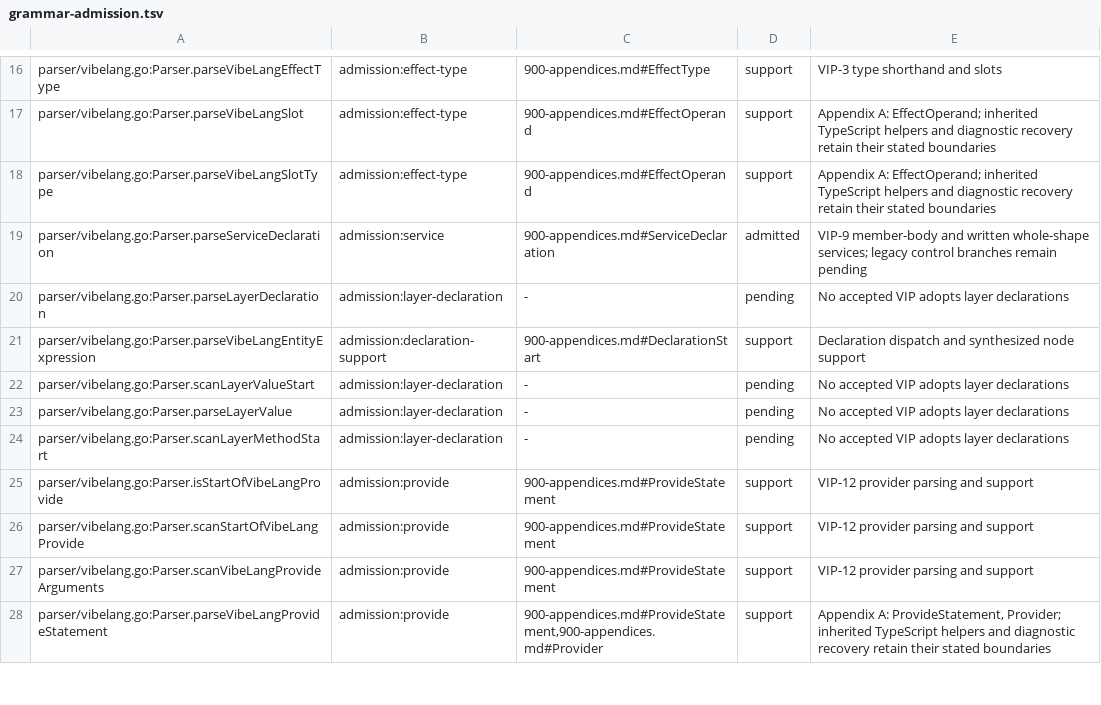
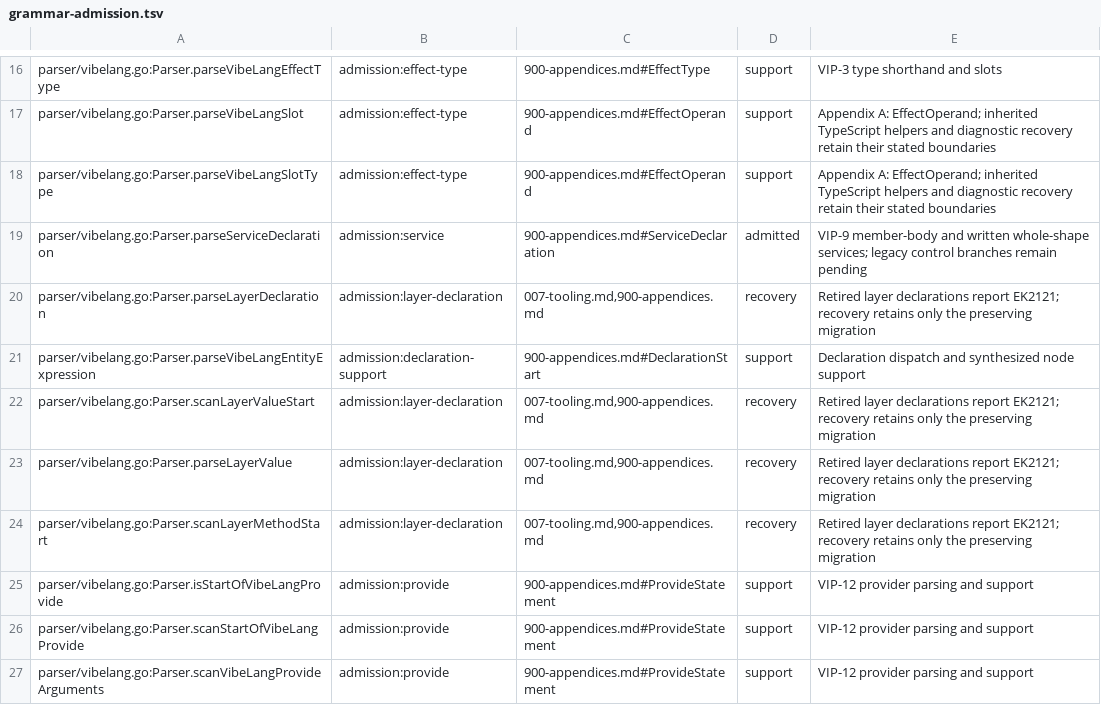
Before and after one commit to smithersai/vibelang, a TSV file: docs/design/registry/grammar-admission.tsv, drawn as a sheet; only a part is shown, gaps mark what is left out; the shorter side is filled out with more unchanged rows.

Commit message:
fix(compiler): reject retired layer declarations after migration
VIP-9 and VIP-12 define service declarations and Effect Layer constructors.
The preserving declaration codemod is shipped; retired layer declarations now
report error EK2121 and retain --fix for source migration.

The regression fails against the original warning-category registration.
The CLI migration compares declaration APIs and Success/Failure Exits.
See docs/design/DECISIONS.md for the approved retirement.

```diff
--- a/docs/design/registry/grammar-admission.tsv
+++ b/docs/design/registry/grammar-admission.tsv
@@ -19,7 +19,7 @@ parser/vibelang.go:Parser.parseVibeLangSlotType	admission:effect-type	900-append
 parser/vibelang.go:Parser.parseServiceDeclaration	admission:service	900-appendices.md#ServiceDeclaration	admitted	VIP-9 member-body and written whole-shape services; legacy control branches remain pending
-parser/vibelang.go:Parser.parseLayerDeclaration	admission:layer-declaration	-	pending	No accepted VIP adopts layer declarations
+parser/vibelang.go:Parser.parseLayerDeclaration	admission:layer-declaration	007-tooling.md,900-appendices.md	recovery	Retired layer declarations report EK2121; recovery retains only the preserving migration
 parser/vibelang.go:Parser.parseVibeLangEntityExpression	admission:declaration-support	900-appendices.md#DeclarationStart	support	Declaration dispatch and synthesized node support
-parser/vibelang.go:Parser.scanLayerValueStart	admission:layer-declaration	-	pending	No accepted VIP adopts layer declarations
-parser/vibelang.go:Parser.parseLayerValue	admission:layer-declaration	-	pending	No accepted VIP adopts layer declarations
-parser/vibelang.go:Parser.scanLayerMethodStart	admission:layer-declaration	-	pending	No accepted VIP adopts layer declarations
+parser/vibelang.go:Parser.scanLayerValueStart	admission:layer-declaration	007-tooling.md,900-appendices.md	recovery	Retired layer declarations report EK2121; recovery retains only the preserving migration
+parser/vibelang.go:Parser.parseLayerValue	admission:layer-declaration	007-tooling.md,900-appendices.md	recovery	Retired layer declarations report EK2121; recovery retains only the preserving migration
+parser/vibelang.go:Parser.scanLayerMethodStart	admission:layer-declaration	007-tooling.md,900-appendices.md	recovery	Retired layer declarations report EK2121; recovery retains only the preserving migration
 parser/vibelang.go:Parser.isStartOfVibeLangProvide	admission:provide	900-appendices.md#ProvideStatement	support	VIP-12 provider parsing and support
```
Also changed, not shown: 54 other files.
